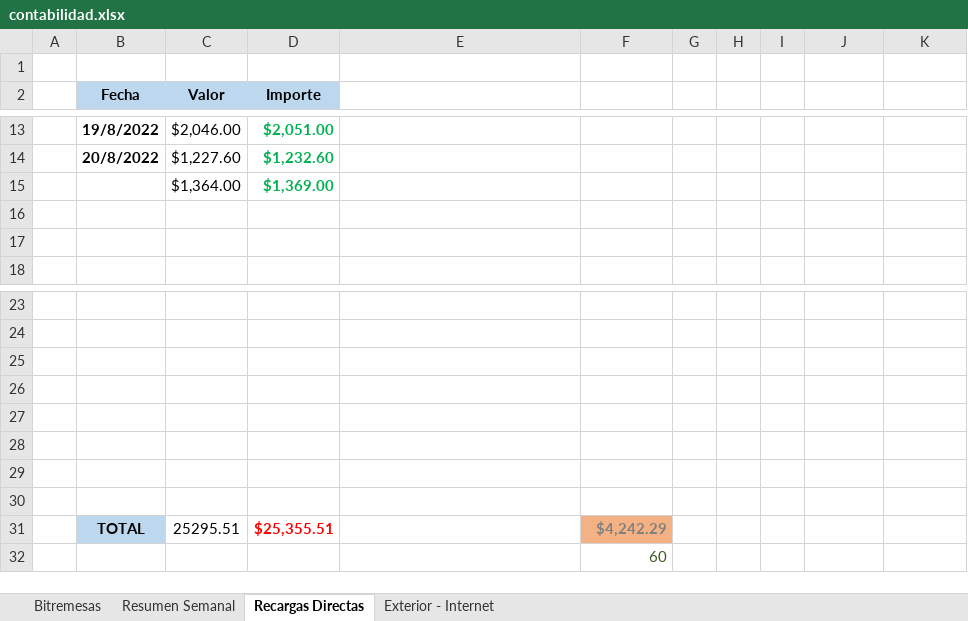
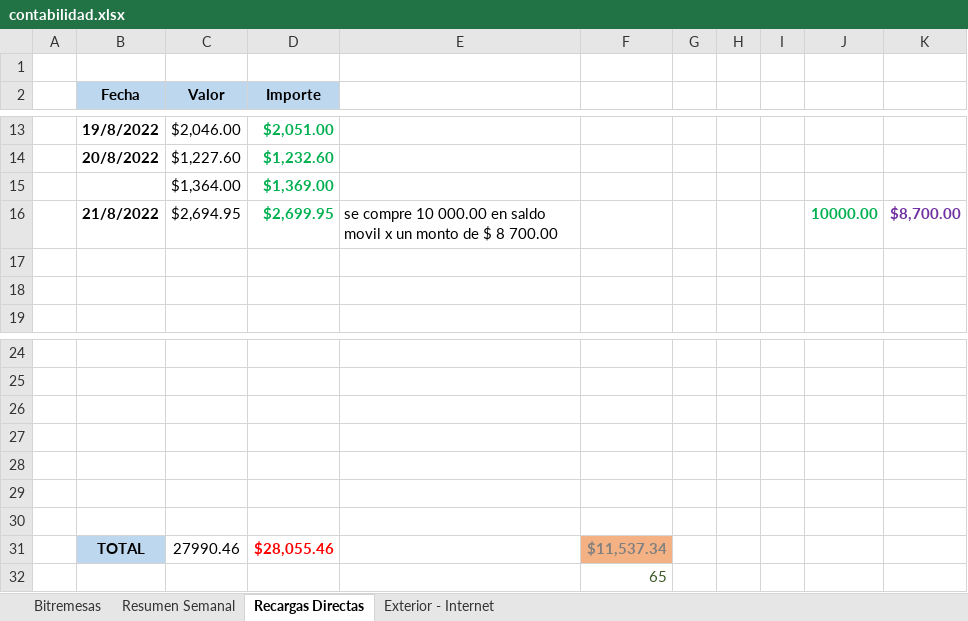
Before and after one commit to lasiel980120/Cierres-Contables-BR-Matanzas, an Excel workbook: contabilidad.xlsx, sheet Recargas Directas, drawn as a sheet; only a part is shown, gaps mark what is left out; values as stored, in another font and other column widths than the file's, no borders; removed rows and columns are numbered as before the commit, all else as after; the diff names each change by its address in the sheet, - before the commit and + after, or states it on an @@ line.

Commit message:
Update contabilidad.xlsx

```diff
--- a/contabilidad.xlsx (sheet Recargas Directas)
+++ b/contabilidad.xlsx (sheet Recargas Directas)
+row 16:  | 21/8/2022 | $2,694.95 | $2,699.95 | se compre 10 000.00 en saldo movil x un monto de $ 8 700.00 |  |  |  |  | 10000.00 | $8,700.00
-row 31: (empty)
+row 31:  | TOTAL | 27990.46 | $28,055.46 |  | $11,537.34
-B31 fill: none
+B31 fill: #BDD7EE
-F31 fill: none
+F31 fill: #F4B183
-row 31:  | TOTAL | 25295.51 | $25,355.51 |  | $4,242.29
-F32: 60
+F32: 65
```
Also changed, not shown: sheet Resumen Semanal.
